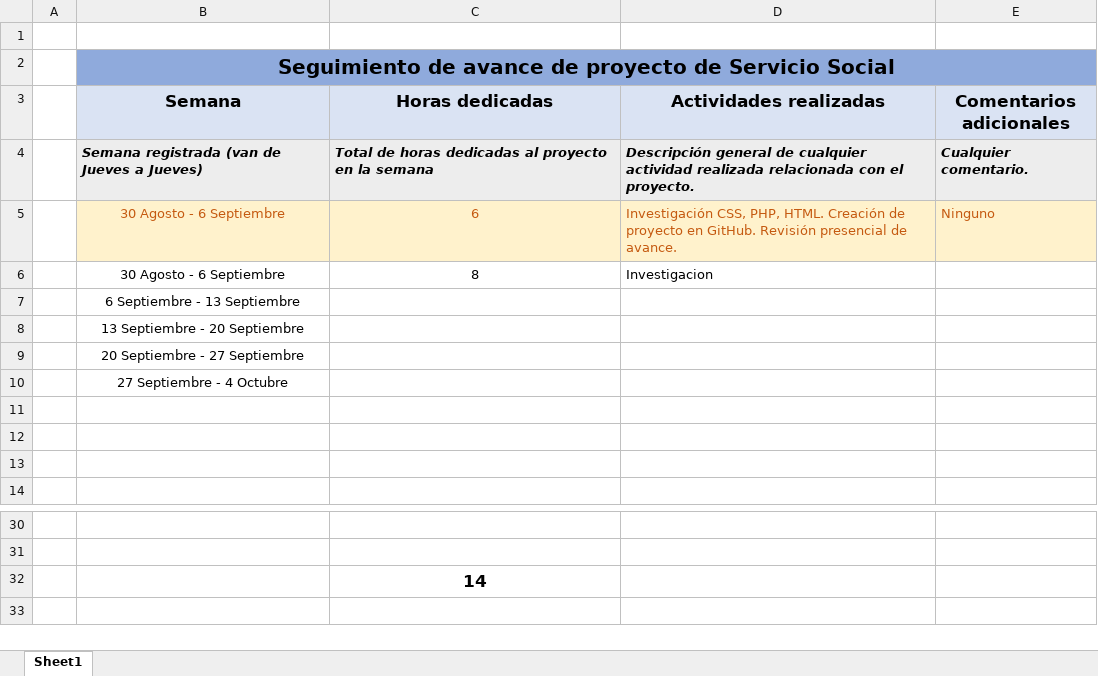
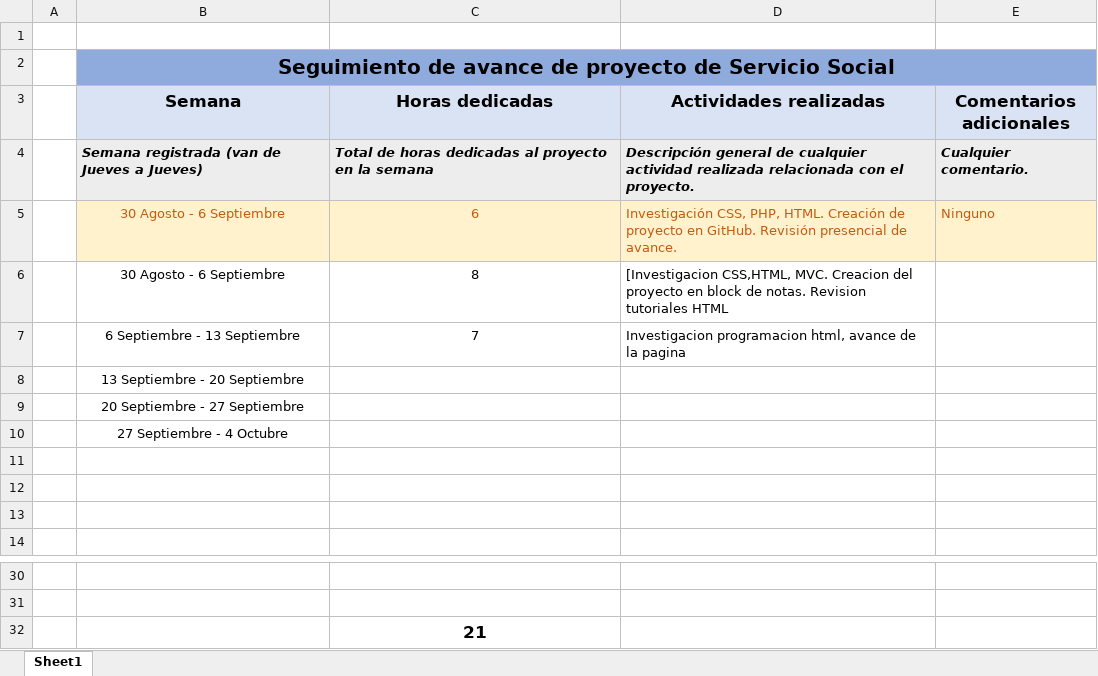
Before and after one commit to Ponte-al-100/servicio-social, an Excel workbook: Seguimiento Servicio Social.xlsx, sheet Sheet1, drawn as a sheet; only a part is shown, gaps mark what is left out; values as stored, in another font and other column widths than the file's, no borders; removed rows and columns are numbered as before the commit, all else as after; the diff names each change by its address in the sheet, - before the commit and + after, or states it on an @@ line.

Commit message:
avance servicio social

```diff
--- a/Seguimiento Servicio Social.xlsx (sheet Sheet1)
+++ b/Seguimiento Servicio Social.xlsx (sheet Sheet1)
-D6 (Actividades realizadas): Investigacion
+D6 (Actividades realizadas): [Investigacion CSS,HTML, MVC. Creacion del proyecto en block de notas. Revision tutoriales HTML
-row 7:  | 6 Septiembre - 13 Septiembre
+row 7:  | 6 Septiembre - 13 Septiembre | 7 | Investigacion programacion html, avance de la pagina
-C32 (Horas dedicadas): 14
+C32 (Horas dedicadas): 21
```
Also changed, not shown: 1 other file.
